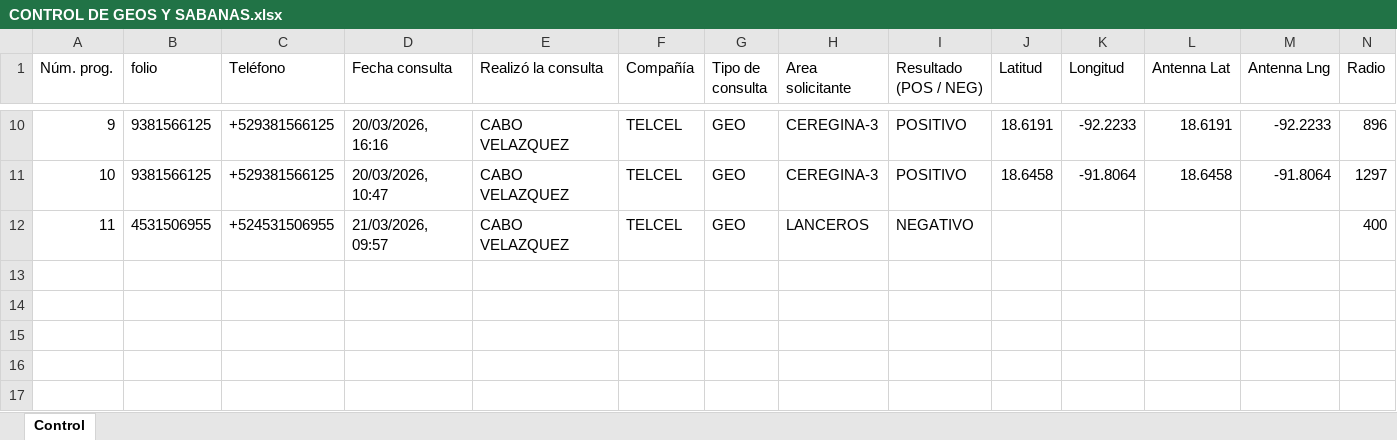
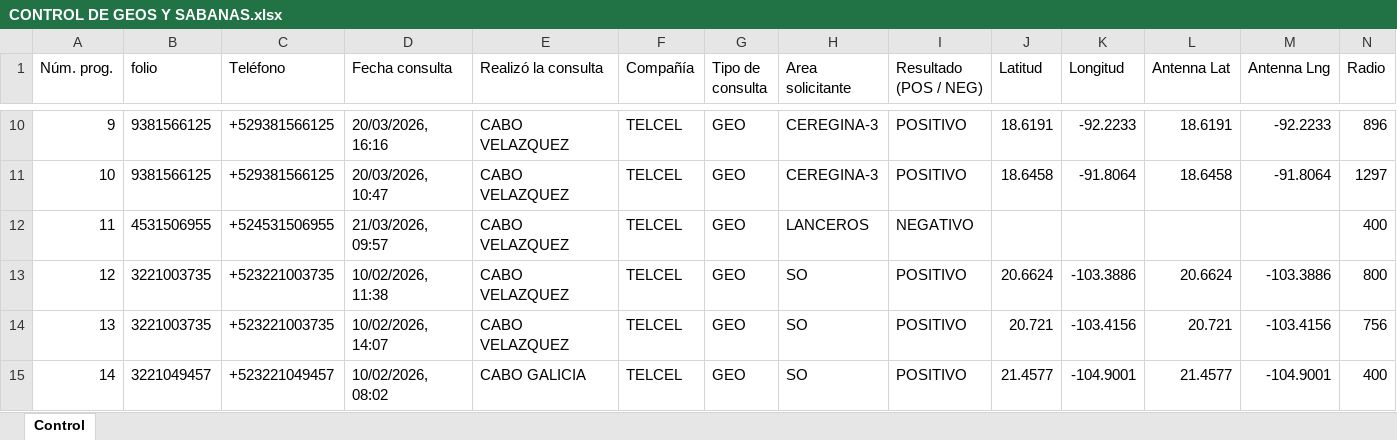
Before and after one commit to pedroavdlc/control-intellectus, an Excel workbook: storage/CONTROL DE GEOS Y SABANAS.xlsx, sheet Control, drawn as a sheet; only a part is shown, gaps mark what is left out; values as stored, in another font and other column widths than the file's, no borders; rows hold the shown columns only; the diff names each change by its address in the sheet, - before the commit and + after, or states it on an @@ line.

```diff
--- a/storage/CONTROL DE GEOS Y SABANAS.xlsx (sheet Control)
+++ b/storage/CONTROL DE GEOS Y SABANAS.xlsx (sheet Control)
+row 13: 12 | 3221003735 | +523221003735 | 10/02/2026, 11:38 | CABO VELAZQUEZ | TELCEL | GEO | SO | POSITIVO | 20.6624 | -103.3886 | 20.6624 | -103.3886 | 800
+row 14: 13 | 3221003735 | +523221003735 | 10/02/2026, 14:07 | CABO VELAZQUEZ | TELCEL | GEO | SO | POSITIVO | 20.721 | -103.4156 | 20.721 | -103.4156 | 756
+row 15: 14 | 3221049457 | +523221049457 | 10/02/2026, 08:02 | CABO GALICIA | TELCEL | GEO | SO | POSITIVO | 21.4577 | -104.9001 | 21.4577 | -104.9001 | 400
```
Also changed, not shown: storage/Formato Reporte consumo mensual Intellectus MARZO - ABRIL.xlsx, 5 other files.
